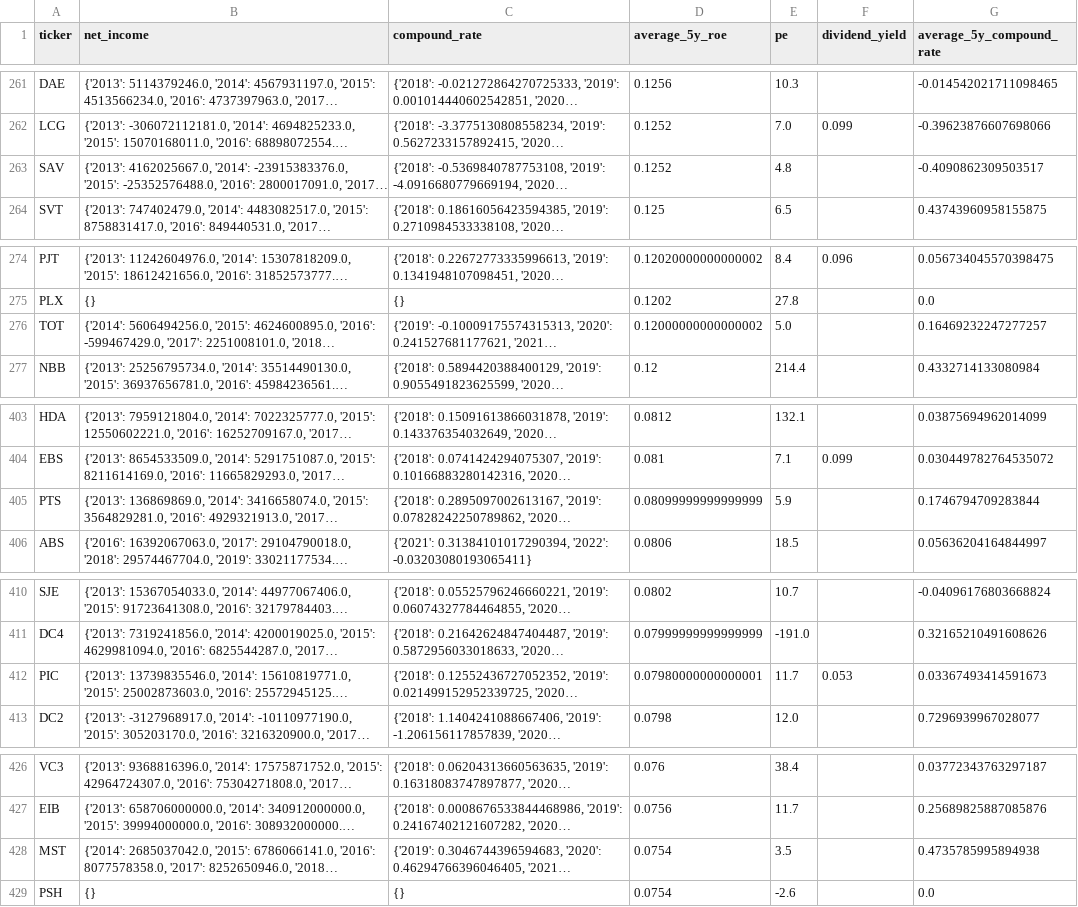
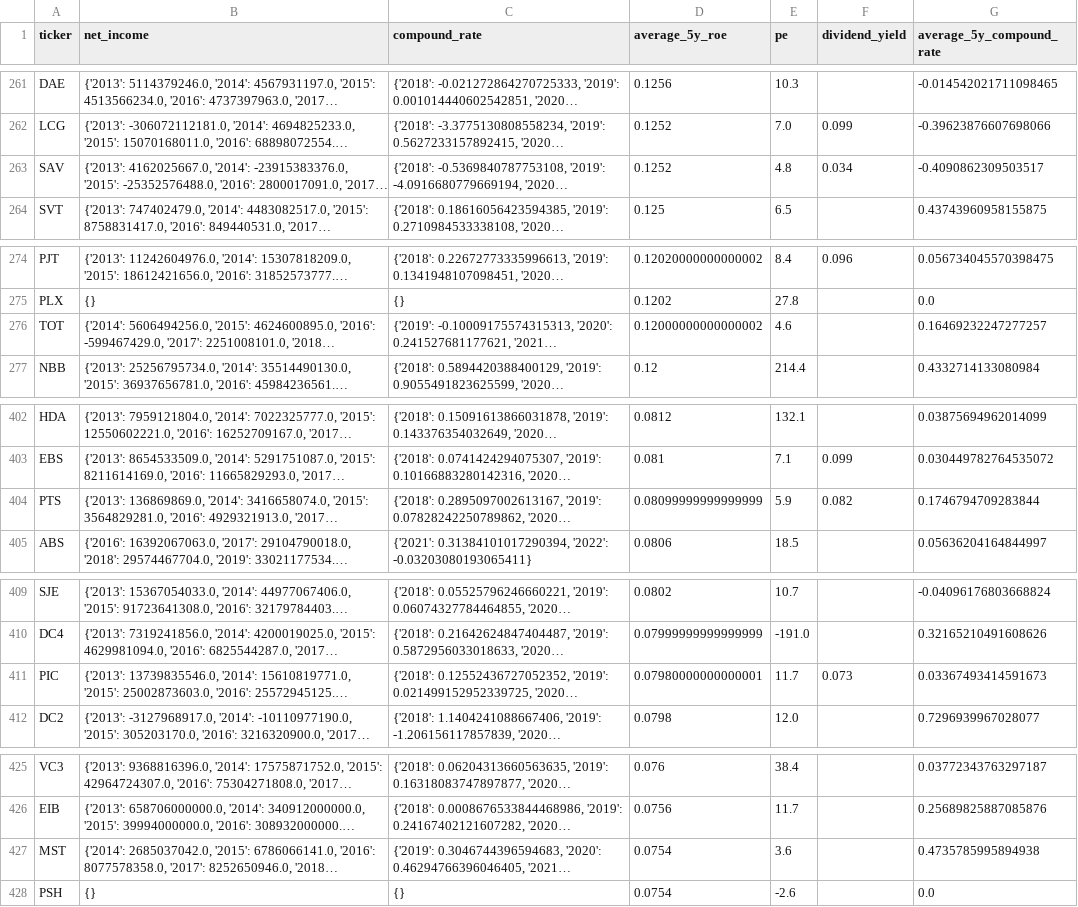
Before and after one commit to kidze/vnstock, a CSV file: financial_data.csv, drawn as a sheet; only a part is shown, gaps mark what is left out; long unchanged cells end in …; addresses are those after the commit; the diff covers the shown part only; the diff names each change by its address in the sheet, - before the commit and + after, or states it on an @@ line.

```diff
--- a/financial_data.csv
+++ b/financial_data.csv
-F263 (dividend_yield): (empty)
+F263 (dividend_yield): 0.034
-E276 (pe): 5.0
+E276 (pe): 4.6
-F404 (dividend_yield): (empty)
+F404 (dividend_yield): 0.082
-F411 (dividend_yield): 0.053
+F411 (dividend_yield): 0.073
-E427 (pe): 3.5
+E427 (pe): 3.6
```
Also changed, not shown: 1 added row, 1 removed row and 18 edited cells elsewhere in this file, 1 other file.
